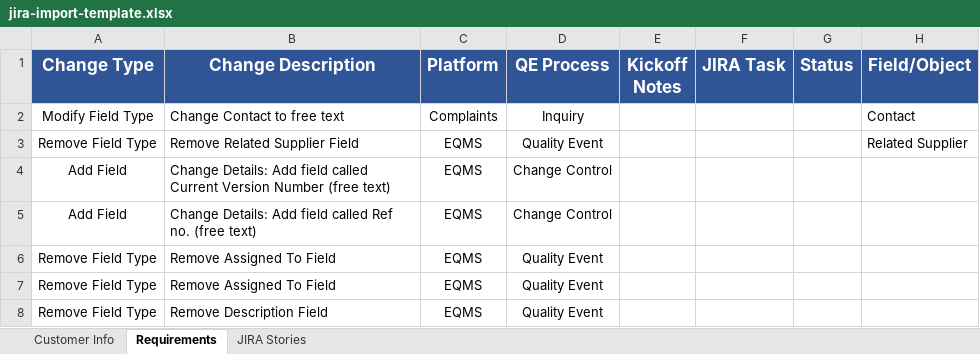
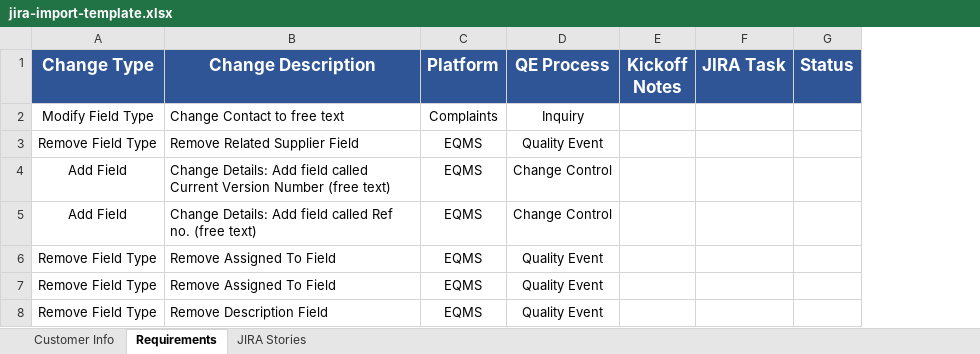
Before and after one commit to jastemborski/JIRA-Import, an Excel workbook: jira-import-template.xlsx, sheet Requirements, drawn as a sheet; values as stored, in another font and other column widths than the file's, no borders; the diff names each change by its address in the sheet, - before the commit and + after, or states it on an @@ line.

```diff
--- a/jira-import-template.xlsx (sheet Requirements)
+++ b/jira-import-template.xlsx (sheet Requirements)
-column H (Field/Object), rows 2-3: Contact | Related Supplier
```
Also changed, not shown: 2 other files.
